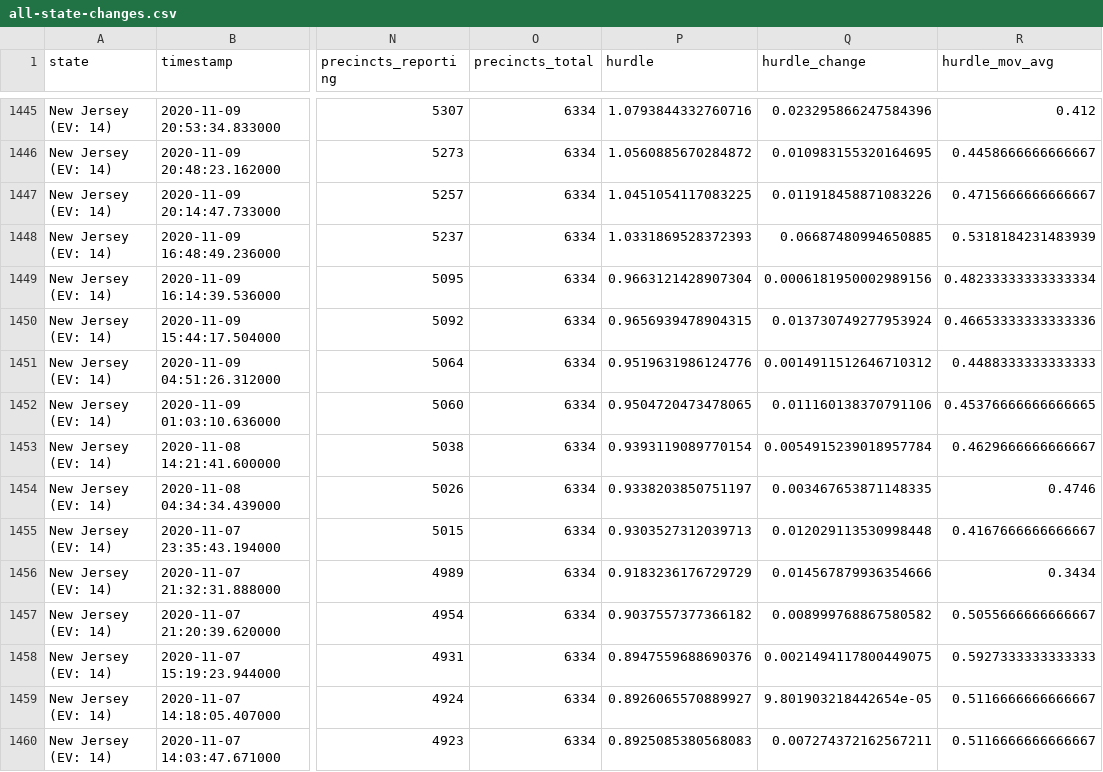
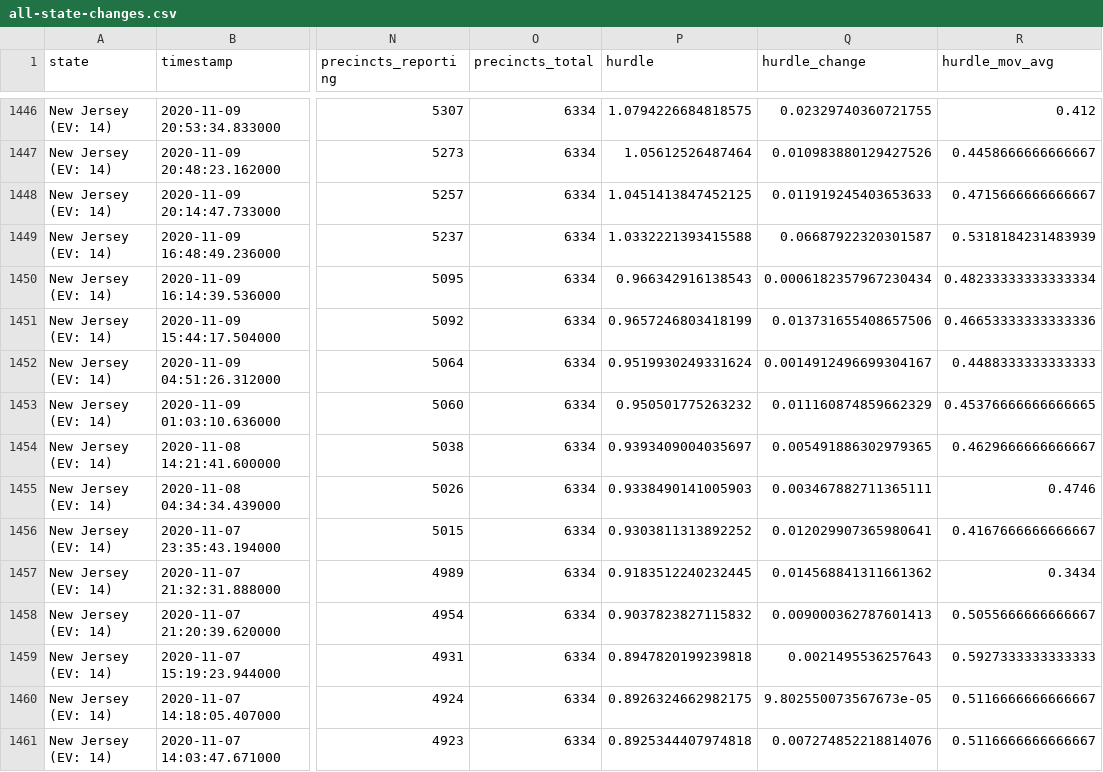
Before and after one commit to Bart0110/nyt-2020-election-scraper, a CSV file: all-state-changes.csv, drawn as a sheet; only a part is shown, gaps mark what is left out; addresses are those after the commit; the diff covers the shown part only; the diff names each change by its address in the sheet, - before the commit and + after, or states it on an @@ line.

```diff
--- a/all-state-changes.csv
+++ b/all-state-changes.csv
-P1446 (hurdle): 1.0793844332760716
+P1446 (hurdle): 1.0794226684818575
-Q1446 (hurdle_change): 0.023295866247584396
+Q1446 (hurdle_change): 0.02329740360721755
-P1447 (hurdle): 1.0560885670284872
+P1447 (hurdle): 1.05612526487464
-Q1447 (hurdle_change): 0.010983155320164695
+Q1447 (hurdle_change): 0.010983880129427526
-P1448 (hurdle): 1.0451054117083225
+P1448 (hurdle): 1.0451413847452125
-Q1448 (hurdle_change): 0.011918458871083226
+Q1448 (hurdle_change): 0.011919245403653633
-P1449 (hurdle): 1.0331869528372393
+P1449 (hurdle): 1.0332221393415588
-Q1449 (hurdle_change): 0.06687480994650885
+Q1449 (hurdle_change): 0.06687922320301587
-P1450 (hurdle): 0.9663121428907304
+P1450 (hurdle): 0.966342916138543
-Q1450 (hurdle_change): 0.0006181950002989156
+Q1450 (hurdle_change): 0.0006182357967230434
-P1451 (hurdle): 0.9656939478904315
+P1451 (hurdle): 0.9657246803418199
-Q1451 (hurdle_change): 0.013730749277953924
+Q1451 (hurdle_change): 0.013731655408657506
-P1452 (hurdle): 0.9519631986124776
+P1452 (hurdle): 0.9519930249331624
-Q1452 (hurdle_change): 0.0014911512646710312
+Q1452 (hurdle_change): 0.0014912496699304167
-P1453 (hurdle): 0.9504720473478065
+P1453 (hurdle): 0.950501775263232
-Q1453 (hurdle_change): 0.011160138370791106
+Q1453 (hurdle_change): 0.011160874859662329
-P1454 (hurdle): 0.9393119089770154
+P1454 (hurdle): 0.9393409004035697
-Q1454 (hurdle_change): 0.0054915239018957784
+Q1454 (hurdle_change): 0.005491886302979365
-P1455 (hurdle): 0.9338203850751197
+P1455 (hurdle): 0.9338490141005903
-Q1455 (hurdle_change): 0.003467653871148335
+Q1455 (hurdle_change): 0.003467882711365111
-P1456 (hurdle): 0.9303527312039713
+P1456 (hurdle): 0.9303811313892252
-Q1456 (hurdle_change): 0.012029113530998448
+Q1456 (hurdle_change): 0.012029907365980641
-P1457 (hurdle): 0.9183236176729729
+P1457 (hurdle): 0.9183512240232445
-Q1457 (hurdle_change): 0.014567879936354666
+Q1457 (hurdle_change): 0.014568841311661362
-P1458 (hurdle): 0.9037557377366182
+P1458 (hurdle): 0.9037823827115832
-Q1458 (hurdle_change): 0.008999768867580582
+Q1458 (hurdle_change): 0.009000362787601413
-P1459 (hurdle): 0.8947559688690376
+P1459 (hurdle): 0.8947820199239818
-Q1459 (hurdle_change): 0.0021494117800449075
+Q1459 (hurdle_change): 0.0021495536257643
-P1460 (hurdle): 0.8926065570889927
+P1460 (hurdle): 0.8926324662982175
-Q1460 (hurdle_change): 9.801903218442654e-05
+Q1460 (hurdle_change): 9.802550073567673e-05
-P1461 (hurdle): 0.8925085380568083
+P1461 (hurdle): 0.8925344407974818
-Q1461 (hurdle_change): 0.007274372162567211
+Q1461 (hurdle_change): 0.007274852218814076
```
Also changed, not shown: 1 added row and 116 edited cells elsewhere in this file, 6 other files.
